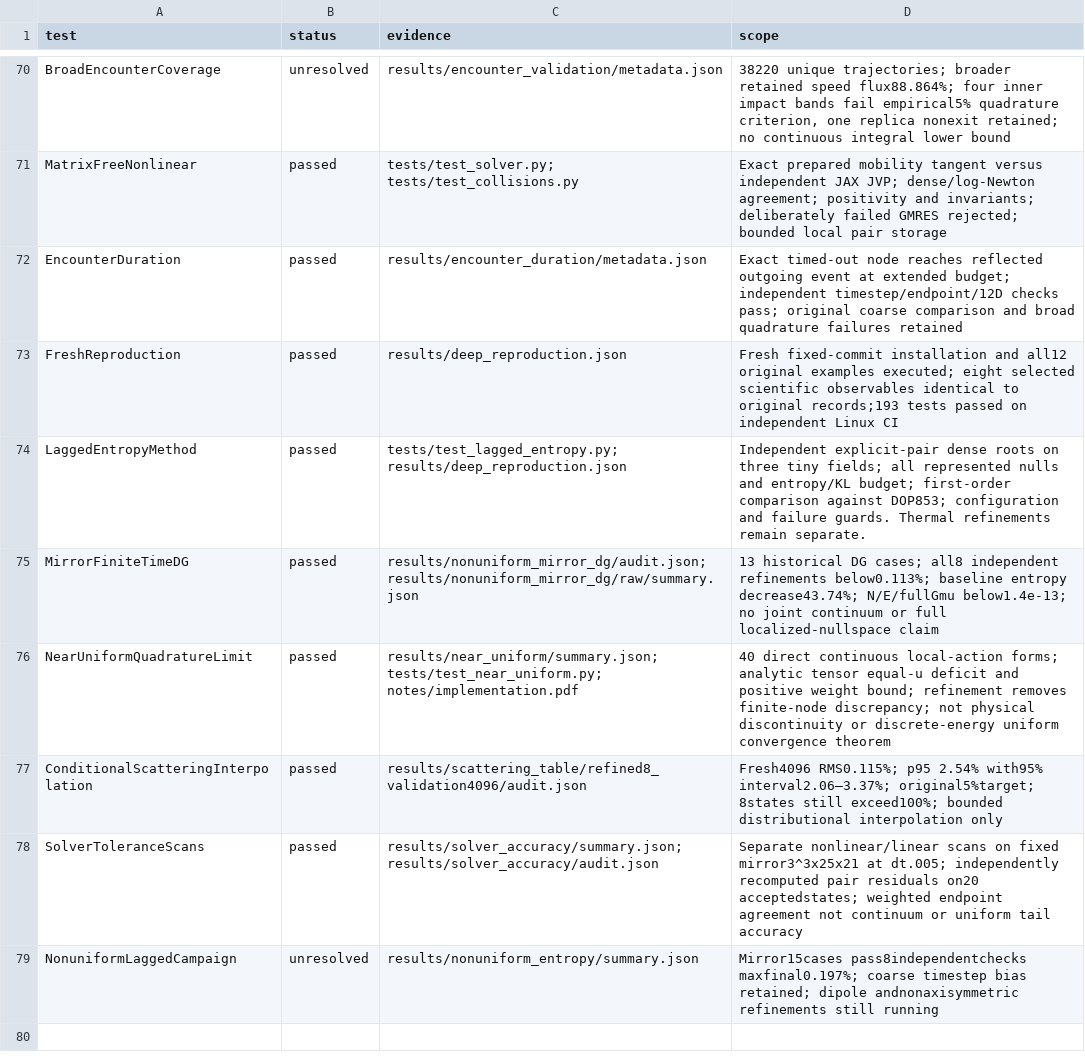
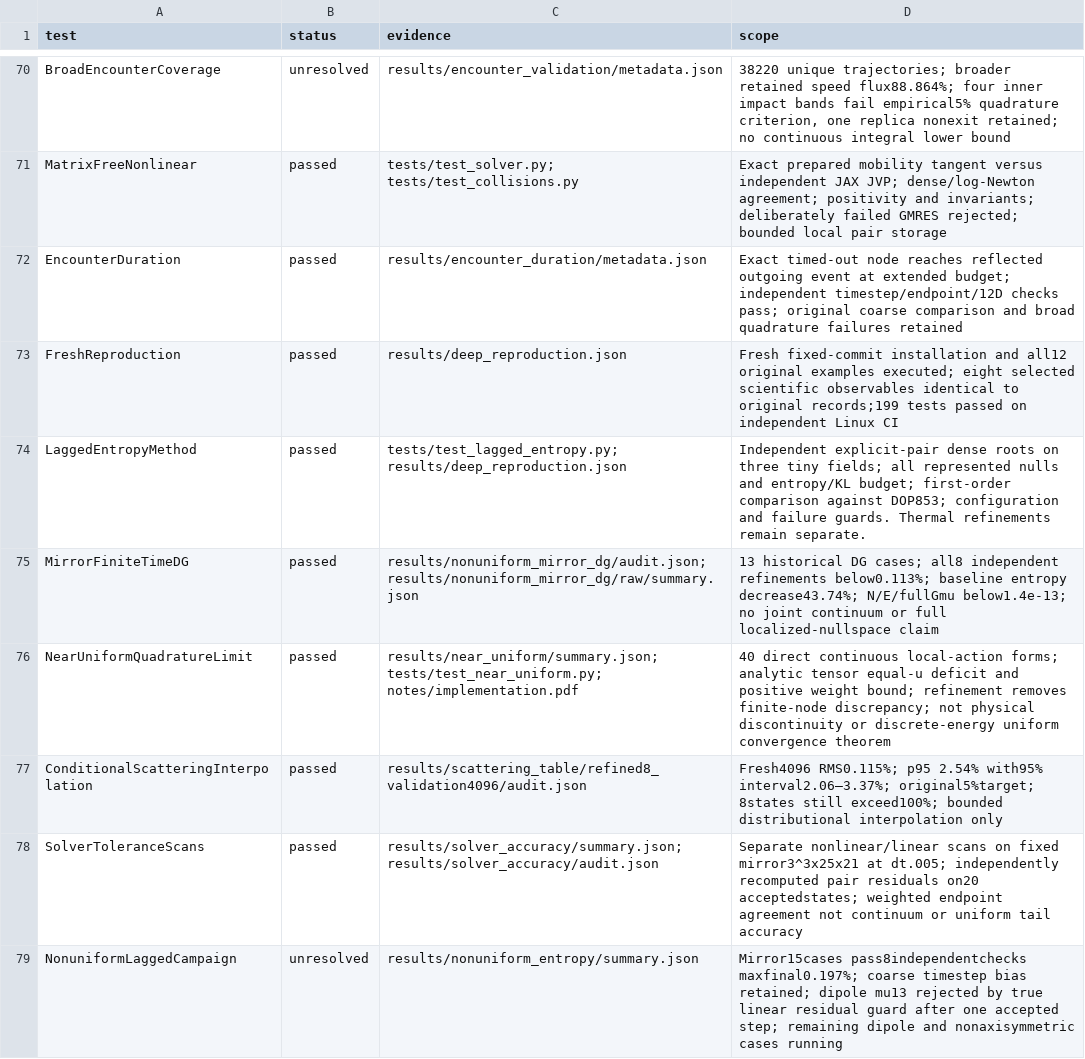
Before and after one commit to rogeriojorge/sato-morrison, a CSV file: results/validation.csv, drawn as a sheet; only a part is shown, gaps mark what is left out.

Commit message:
Record 199 passing tests and the guarded dipole failure

```diff
--- a/results/validation.csv
+++ b/results/validation.csv
@@ -72,3 +72,3 @@ MatrixFreeNonlinear,passed,tests/test_solver.py; tests/test_collisions.py,Exact
 EncounterDuration,passed,results/encounter_duration/metadata.json,Exact timed-out node reaches reflected outgoing event at extended budget; independent timestep/endpoint/12D checks pass; original coarse comparison and broad quadrature failures retained
-FreshReproduction,passed,results/deep_reproduction.json,Fresh fixed-commit installation and all12 original examples executed; eight selected scientific observables identical to original records;193 tests passed on independent Linux CI
+FreshReproduction,passed,results/deep_reproduction.json,Fresh fixed-commit installation and all12 original examples executed; eight selected scientific observables identical to original records;199 tests passed on independent Linux CI
 LaggedEntropyMethod,passed,tests/test_lagged_entropy.py; results/deep_reproduction.json,Independent explicit-pair dense roots on three tiny fields; all represented nulls and entropy/KL budget; first-order comparison against DOP853; configuration and failure guards. Thermal refinements remain separate.
@@ -78,2 +78,2 @@ ConditionalScatteringInterpolation,passed,results/scattering_table/refined8_vali
 SolverToleranceScans,passed,results/solver_accuracy/summary.json; results/solver_accuracy/audit.json,Separate nonlinear/linear scans on fixed mirror3^3x25x21 at dt.005; independently recomputed pair residuals on20 acceptedstates; weighted endpoint agreement not continuum or uniform tail accuracy
-NonuniformLaggedCampaign,unresolved,results/nonuniform_entropy/summary.json,Mirror15cases pass8independentchecks maxfinal0.197%; coarse timestep bias retained; dipole andnonaxisymmetric refinements still running
+NonuniformLaggedCampaign,unresolved,results/nonuniform_entropy/summary.json,Mirror15cases pass8independentchecks maxfinal0.197%; coarse timestep bias retained; dipole mu13 rejected by true linear residual guard after one accepted step; remaining dipole and nonaxisymmetric cases running
```
Also changed, not shown: 4 other files.
